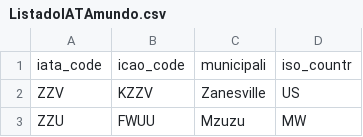
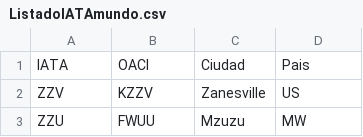
Before and after one commit to UDSEyT-GREYF/geodata, a CSV file: fuentes/ListadoIATAmundo.csv, drawn as a sheet; only a part is shown.

```diff
--- a/fuentes/ListadoIATAmundo.csv
+++ b/fuentes/ListadoIATAmundo.csv
@@ -1,2 +1,2 @@
-iata_code,icao_code,municipali,iso_countr
+IATA,OACI,Ciudad,Pais
 ZZV,KZZV,Zanesville,US
```
